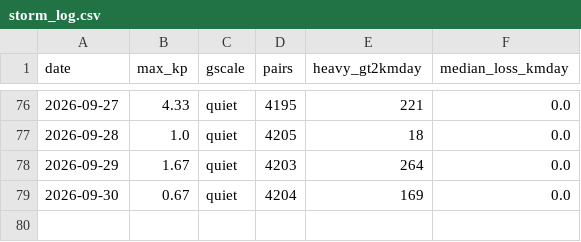
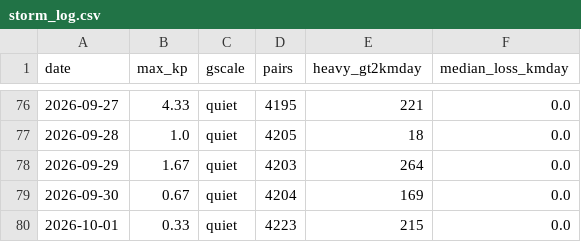
Before and after one commit to oren-speiser/fleet-capacity-radar, a CSV file: storm_log.csv, drawn as a sheet; only a part is shown, gaps mark what is left out.

```diff
--- a/storm_log.csv
+++ b/storm_log.csv
@@ -79 +79,2 @@ date,max_kp,gscale,pairs,heavy_gt2kmday,median_loss_kmday
 2026-09-30,0.67,quiet,4204,169,0.0
+2026-10-01,0.33,quiet,4223,215,0.0
```
Also changed, not shown: predictions.csv, 2 other files.
